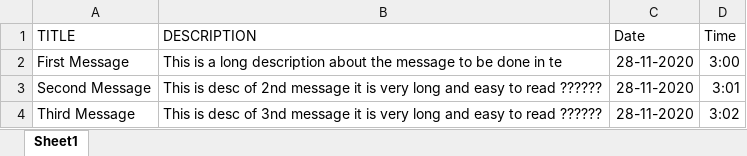
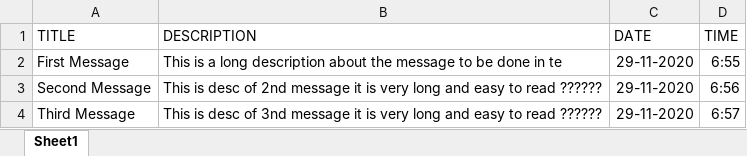
Before and after one commit to CodeWithAlvin/ReminderApp, an Excel workbook: Record.xlsx, sheet Sheet1, drawn as a sheet; values as stored, in another font and other column widths than the file's, no borders; charts and pictures not drawn; the diff names each change by its address in the sheet, - before the commit and + after, or states it on an @@ line.

```diff
--- a/Record.xlsx (sheet Sheet1)
+++ b/Record.xlsx (sheet Sheet1)
-C1: Date
+C1: DATE
-D1: Time
+D1: TIME
-C2:C4 (DATE): 28-11-2020
+C2:C4 (DATE): 29-11-2020
-D2 (TIME): 3:00
+D2 (TIME): 6:55
-D3 (TIME): 3:01
+D3 (TIME): 6:56
-D4 (TIME): 3:02
+D4 (TIME): 6:57
```
Also changed, not shown: 1 other file.
